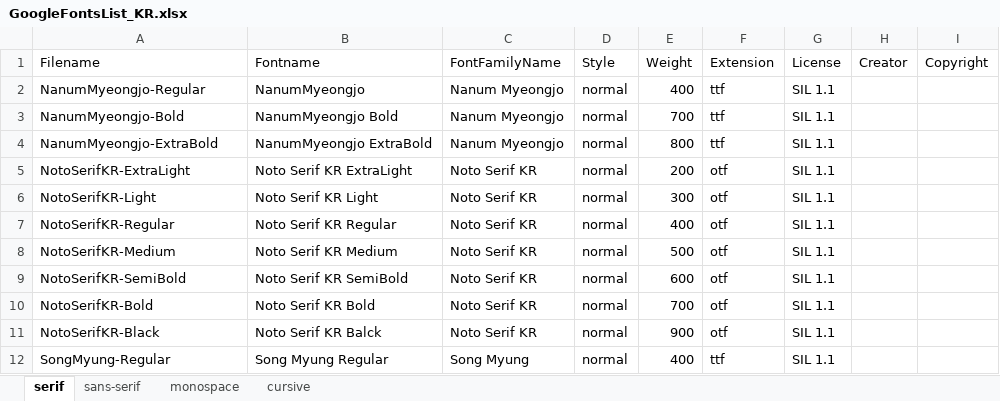
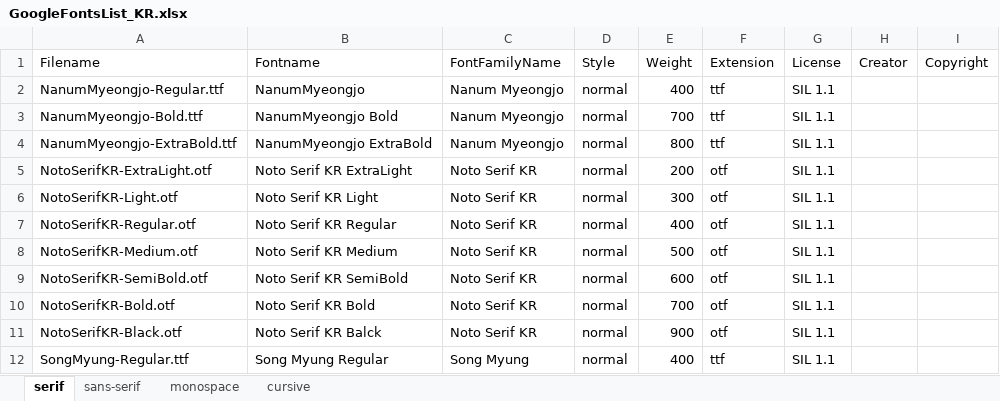
Before and after one commit to rocketfont/rocketfont_DB_inserter, an Excel workbook: GoogleFontsList_KR.xlsx, sheet serif, drawn as a sheet; values as stored, in another font and other column widths than the file's, no borders; the diff names each change by its address in the sheet, - before the commit and + after, or states it on an @@ line.

```diff
--- a/GoogleFontsList_KR.xlsx (sheet serif)
+++ b/GoogleFontsList_KR.xlsx (sheet serif)
-A2 (Filename): NanumMyeongjo-Regular
+A2 (Filename): NanumMyeongjo-Regular.ttf
-A3 (Filename): NanumMyeongjo-Bold
+A3 (Filename): NanumMyeongjo-Bold.ttf
-A4 (Filename): NanumMyeongjo-ExtraBold
+A4 (Filename): NanumMyeongjo-ExtraBold.ttf
-A5 (Filename): NotoSerifKR-ExtraLight
+A5 (Filename): NotoSerifKR-ExtraLight.otf
-A6 (Filename): NotoSerifKR-Light
+A6 (Filename): NotoSerifKR-Light.otf
-A7 (Filename): NotoSerifKR-Regular
+A7 (Filename): NotoSerifKR-Regular.otf
-A8 (Filename): NotoSerifKR-Medium
+A8 (Filename): NotoSerifKR-Medium.otf
-A9 (Filename): NotoSerifKR-SemiBold
+A9 (Filename): NotoSerifKR-SemiBold.otf
-A10 (Filename): NotoSerifKR-Bold
+A10 (Filename): NotoSerifKR-Bold.otf
-A11 (Filename): NotoSerifKR-Black
+A11 (Filename): NotoSerifKR-Black.otf
-A12 (Filename): SongMyung-Regular
+A12 (Filename): SongMyung-Regular.ttf
```
Also changed, not shown: sheet sans-serif, sheet cursive, sheet monospace, 2 other files.
